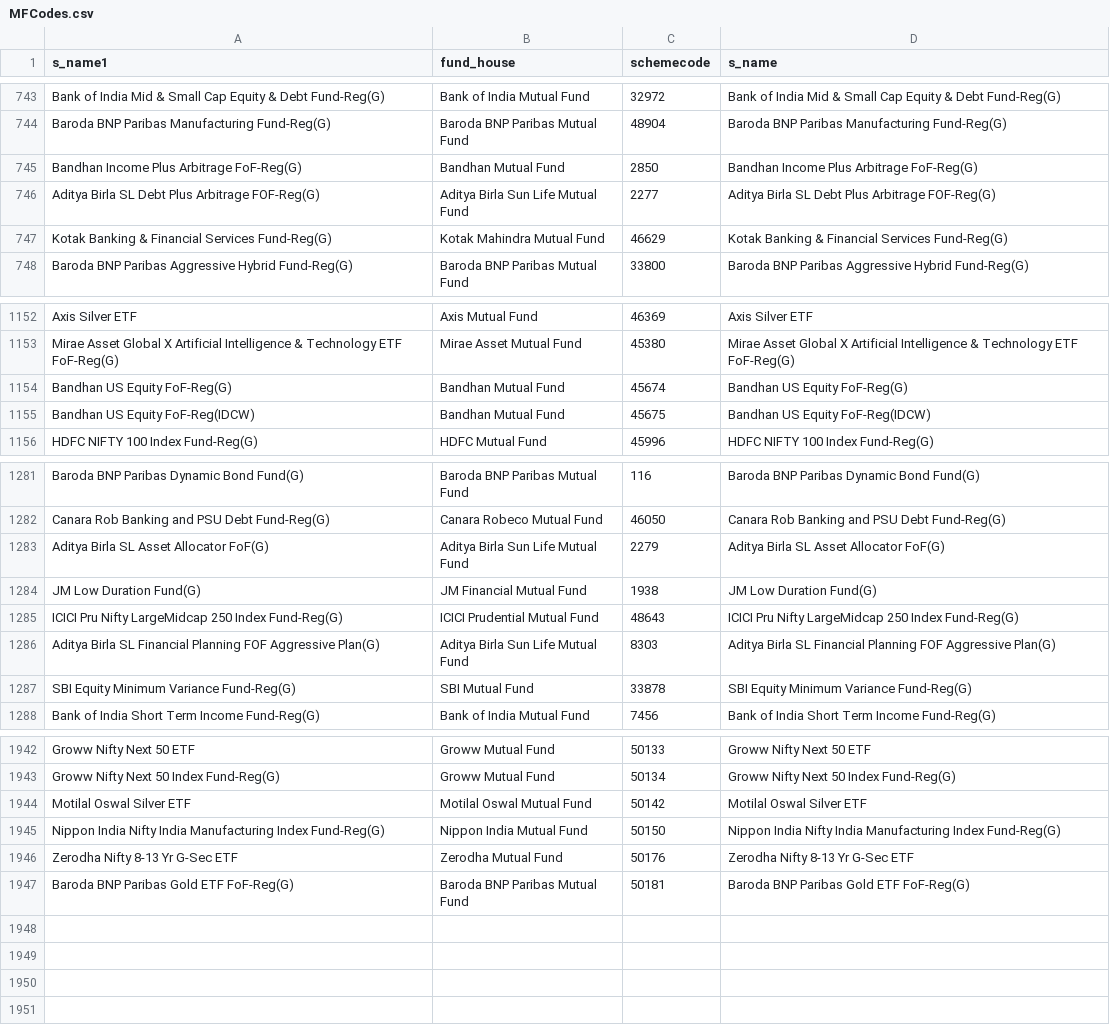
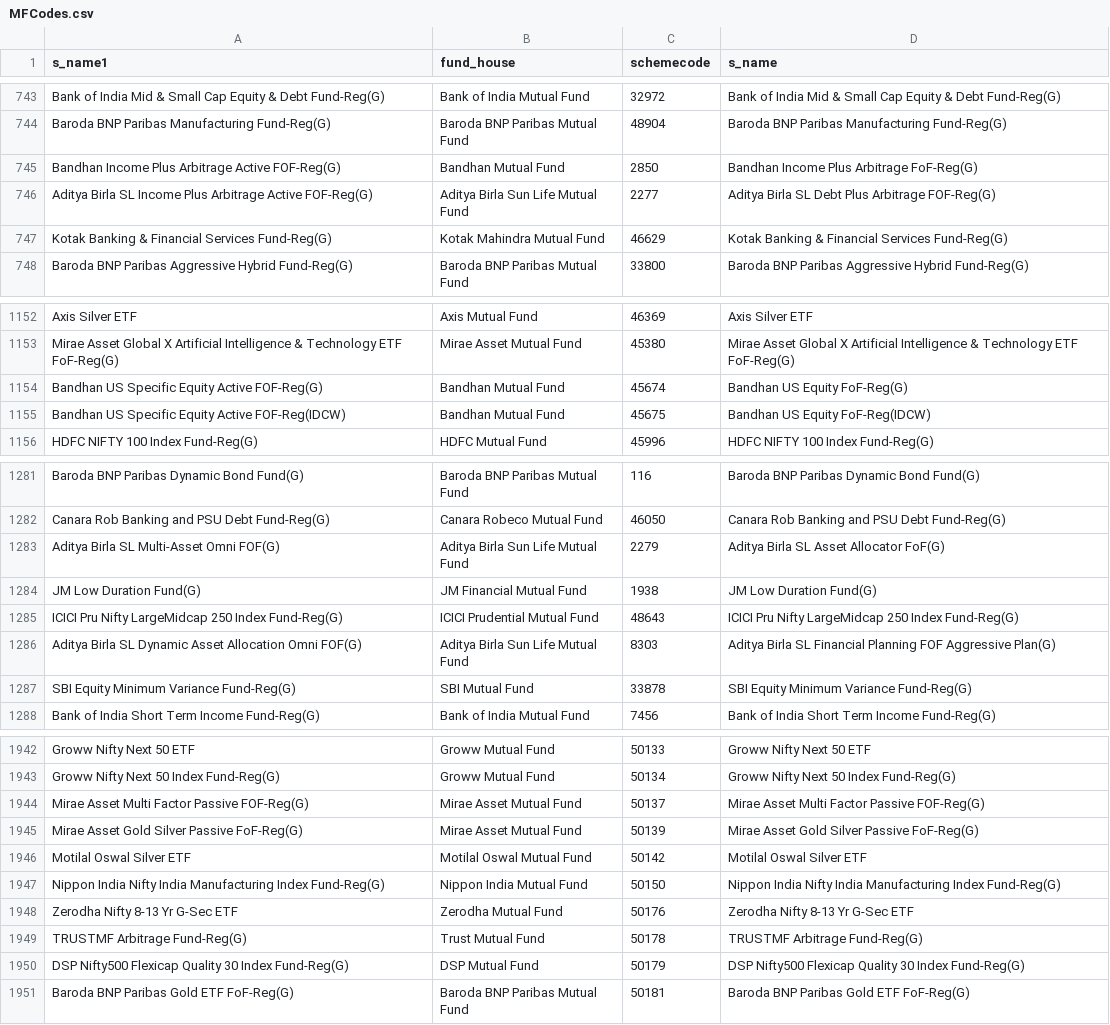
Before and after one commit to nikunjbaheti/MF_Debt_Holdings, a CSV file: MFCodes.csv, drawn as a sheet; only a part is shown, gaps mark what is left out; the diff covers the shown part only.

```diff
--- a/MFCodes.csv
+++ b/MFCodes.csv
@@ -744,4 +744,4 @@ Bank of India Mid & Small Cap Equity & Debt Fund-Reg(G),Bank of India Mutual Fun
 Baroda BNP Paribas Manufacturing Fund-Reg(G),Baroda BNP Paribas Mutual Fund,48904,Baroda BNP Paribas Manufacturing Fund-Reg(G)
-Bandhan Income Plus Arbitrage FoF-Reg(G),Bandhan Mutual Fund,2850,Bandhan Income Plus Arbitrage FoF-Reg(G)
-Aditya Birla SL Debt Plus Arbitrage FOF-Reg(G),Aditya Birla Sun Life Mutual Fund,2277,Aditya Birla SL Debt Plus Arbitrage FOF-Reg(G)
+Bandhan Income Plus Arbitrage Active FOF-Reg(G),Bandhan Mutual Fund,2850,Bandhan Income Plus Arbitrage FoF-Reg(G)
+Aditya Birla SL Income Plus Arbitrage Active FOF-Reg(G),Aditya Birla Sun Life Mutual Fund,2277,Aditya Birla SL Debt Plus Arbitrage FOF-Reg(G)
 Kotak Banking & Financial Services Fund-Reg(G),Kotak Mahindra Mutual Fund,46629,Kotak Banking & Financial Services Fund-Reg(G)
@@ -1153,4 +1153,4 @@ Axis Silver ETF,Axis Mutual Fund,46369,Axis Silver ETF
 Mirae Asset Global X Artificial Intelligence & Technology ETF FoF-Reg(G),Mirae Asset Mutual Fund,45380,Mirae Asset Global X Artificial Intelligence & Technology ETF FoF-Reg(G)
-Bandhan US Equity FoF-Reg(G),Bandhan Mutual Fund,45674,Bandhan US Equity FoF-Reg(G)
-Bandhan US Equity FoF-Reg(IDCW),Bandhan Mutual Fund,45675,Bandhan US Equity FoF-Reg(IDCW)
+Bandhan US Specific Equity Active FOF-Reg(G),Bandhan Mutual Fund,45674,Bandhan US Equity FoF-Reg(G)
+Bandhan US Specific Equity Active FOF-Reg(IDCW),Bandhan Mutual Fund,45675,Bandhan US Equity FoF-Reg(IDCW)
 HDFC NIFTY 100 Index Fund-Reg(G),HDFC Mutual Fund,45996,HDFC NIFTY 100 Index Fund-Reg(G)
@@ -1282,6 +1282,6 @@ Baroda BNP Paribas Dynamic Bond Fund(G),Baroda BNP Paribas Mutual Fund,116,Barod
 Canara Rob Banking and PSU Debt Fund-Reg(G),Canara Robeco Mutual Fund,46050,Canara Rob Banking and PSU Debt Fund-Reg(G)
-Aditya Birla SL Asset Allocator FoF(G),Aditya Birla Sun Life Mutual Fund,2279,Aditya Birla SL Asset Allocator FoF(G)
+Aditya Birla SL Multi-Asset Omni FOF(G),Aditya Birla Sun Life Mutual Fund,2279,Aditya Birla SL Asset Allocator FoF(G)
 JM Low Duration Fund(G),JM Financial Mutual Fund,1938,JM Low Duration Fund(G)
 ICICI Pru Nifty LargeMidcap 250 Index Fund-Reg(G),ICICI Prudential Mutual Fund,48643,ICICI Pru Nifty LargeMidcap 250 Index Fund-Reg(G)
-Aditya Birla SL Financial Planning FOF Aggressive Plan(G),Aditya Birla Sun Life Mutual Fund,8303,Aditya Birla SL Financial Planning FOF Aggressive Plan(G)
+Aditya Birla SL Dynamic Asset Allocation Omni FOF(G),Aditya Birla Sun Life Mutual Fund,8303,Aditya Birla SL Financial Planning FOF Aggressive Plan(G)
 SBI Equity Minimum Variance Fund-Reg(G),SBI Mutual Fund,33878,SBI Equity Minimum Variance Fund-Reg(G)
@@ -1943,2 +1943,4 @@ Groww Nifty Next 50 ETF,Groww Mutual Fund,50133,Groww Nifty Next 50 ETF
 Groww Nifty Next 50 Index Fund-Reg(G),Groww Mutual Fund,50134,Groww Nifty Next 50 Index Fund-Reg(G)
+Mirae Asset Multi Factor Passive FOF-Reg(G),Mirae Asset Mutual Fund,50137,Mirae Asset Multi Factor Passive FOF-Reg(G)
+Mirae Asset Gold Silver Passive FoF-Reg(G),Mirae Asset Mutual Fund,50139,Mirae Asset Gold Silver Passive FoF-Reg(G)
 Motilal Oswal Silver ETF,Motilal Oswal Mutual Fund,50142,Motilal Oswal Silver ETF
@@ -1946,2 +1948,4 @@ Nippon India Nifty India Manufacturing Index Fund-Reg(G),Nippon India Mutual Fun
 Zerodha Nifty 8-13 Yr G-Sec ETF,Zerodha Mutual Fund,50176,Zerodha Nifty 8-13 Yr G-Sec ETF
+TRUSTMF Arbitrage Fund-Reg(G),Trust Mutual Fund,50178,TRUSTMF Arbitrage Fund-Reg(G)
+DSP Nifty500 Flexicap Quality 30 Index Fund-Reg(G),DSP Mutual Fund,50179,DSP Nifty500 Flexicap Quality 30 Index Fund-Reg(G)
 Baroda BNP Paribas Gold ETF FoF-Reg(G),Baroda BNP Paribas Mutual Fund,50181,Baroda BNP Paribas Gold ETF FoF-Reg(G)
```
Also changed, not shown: 14 edited cells elsewhere in this file.
